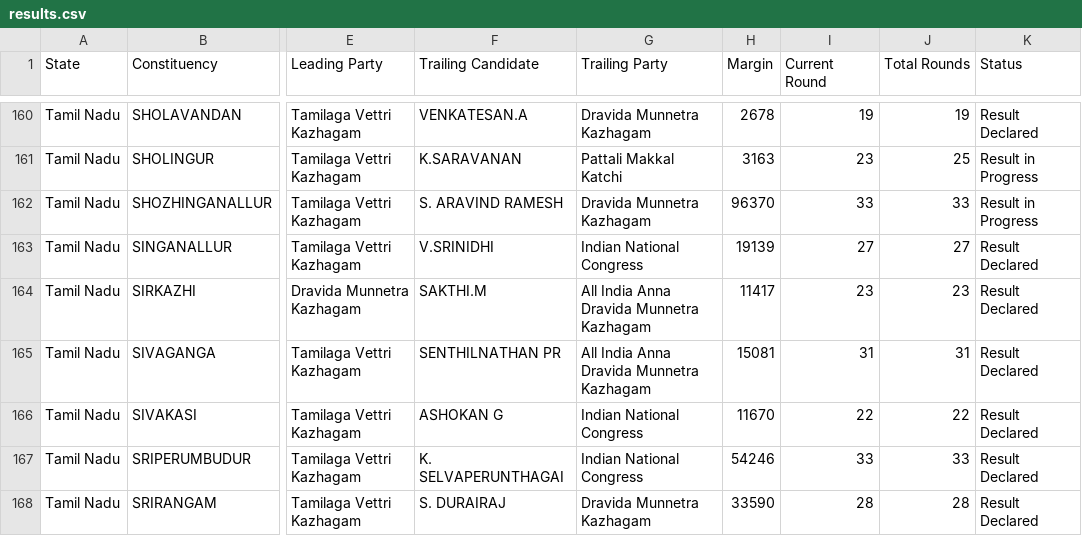
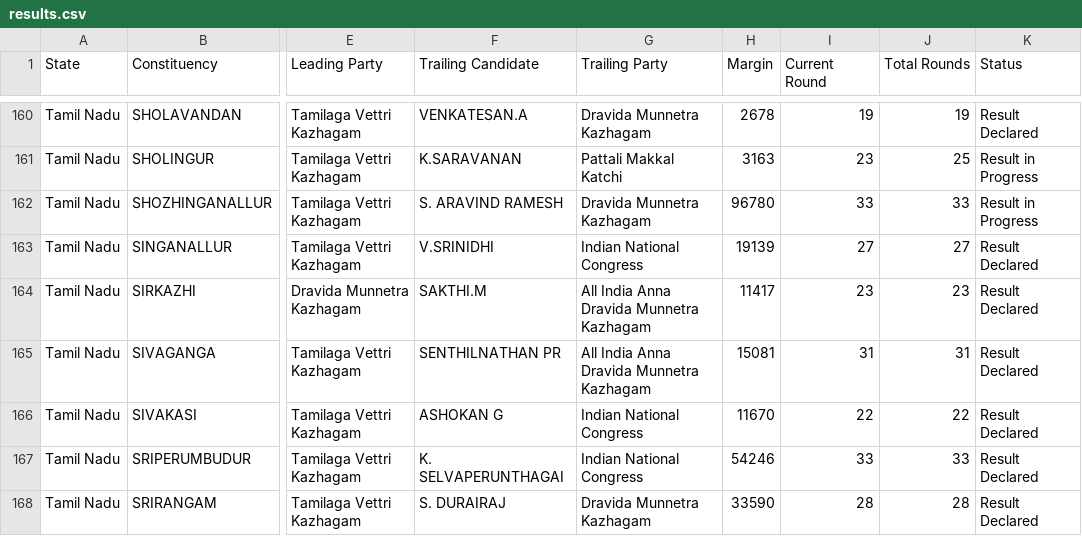
Before and after one commit to muthuishere/tnelection2026, a CSV file: results.csv, drawn as a sheet; only a part is shown, gaps mark what is left out; the diff names each change by its address in the sheet, - before the commit and + after, or states it on an @@ line.

Commit message:
auto: refresh results 2026-05-04T17:06Z

```diff
--- a/results.csv
+++ b/results.csv
-H162 (Margin): 96370
+H162 (Margin): 96780
```
Also changed, not shown: 1 other file.
